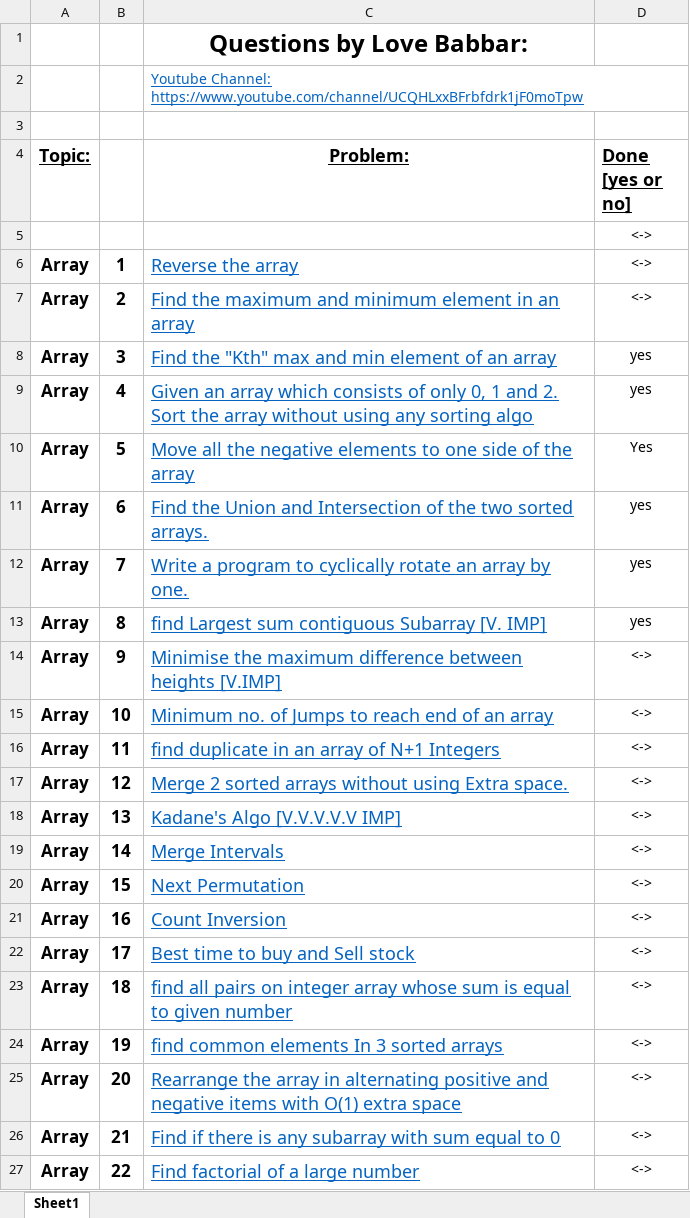
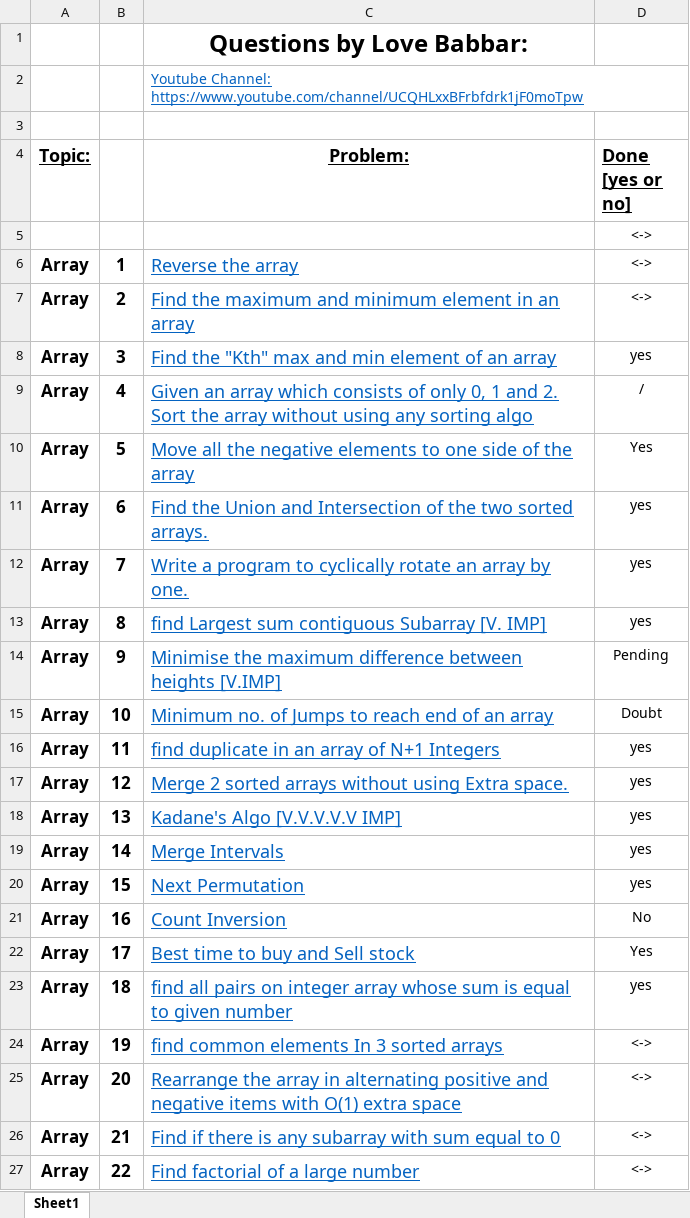
Before and after one commit to vasharma05/Data-Structures-and-Algorithms, an Excel workbook: FINAL450.xlsx, sheet Sheet1, drawn as a sheet; only a part is shown; values as stored, in another font and other column widths than the file's, no borders; the diff names each change by its address in the sheet, - before the commit and + after, or states it on an @@ line.

```diff
--- a/FINAL450.xlsx (sheet Sheet1)
+++ b/FINAL450.xlsx (sheet Sheet1)
-D9 (Done [yes or no]): yes
+D9 (Done [yes or no]): /
-D14 (Done [yes or no]): <->
+D14 (Done [yes or no]): Pending
-D15 (Done [yes or no]): <->
+D15 (Done [yes or no]): Doubt
-D16:D20 (Done [yes or no]): <->
+D16:D20 (Done [yes or no]): yes
-D21 (Done [yes or no]): <->
+D21 (Done [yes or no]): No
-D22 (Done [yes or no]): <->
+D22 (Done [yes or no]): Yes
-D23 (Done [yes or no]): <->
+D23 (Done [yes or no]): yes
```
Also changed, not shown: 2 other files.
